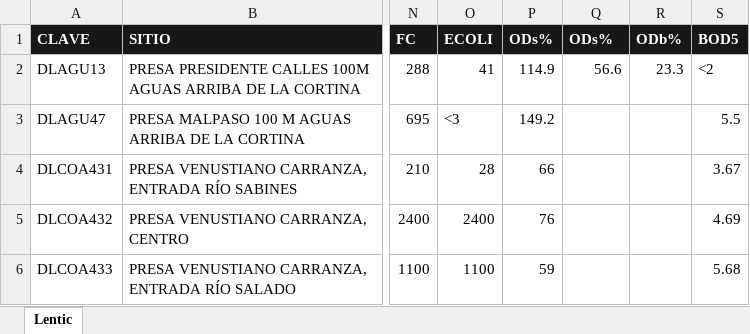
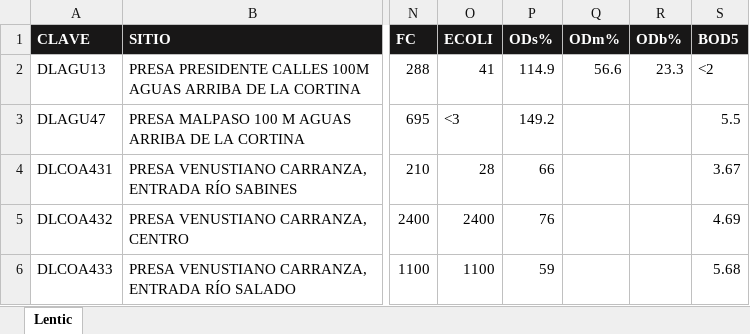
Before and after one commit to Ricardo8932/ProyectoConagua, an Excel workbook: Database/Lentic/lentic_contaminants_2022.xlsx, sheet Lentic, drawn as a sheet; only a part is shown, gaps mark what is left out; values as stored, in another font and other column widths than the file's, no borders; the diff names each change by its address in the sheet, - before the commit and + after, or states it on an @@ line.

Commit message:
Add files via upload

```diff
--- a/Database/Lentic/lentic_contaminants_2022.xlsx (sheet Lentic)
+++ b/Database/Lentic/lentic_contaminants_2022.xlsx (sheet Lentic)
-Q1: ODs%
+Q1: ODm%
```
